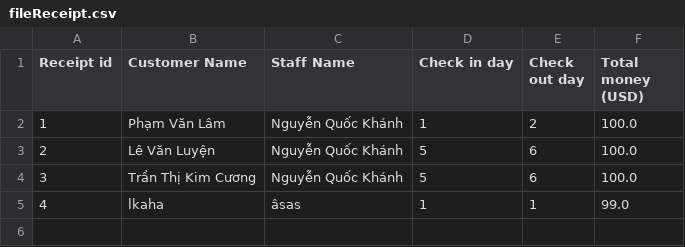
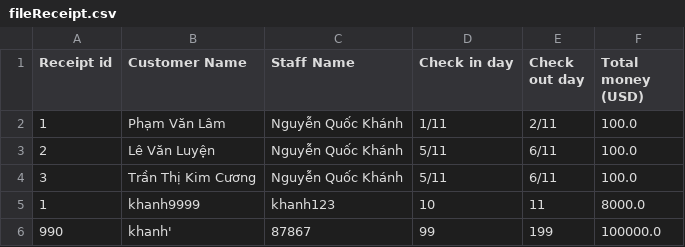
Before and after one commit to quockhanh23/Case, a CSV file: fileReceipt.csv, drawn as a sheet.

```diff
--- a/fileReceipt.csv
+++ b/fileReceipt.csv
@@ -1,5 +1,6 @@
 Receipt id,Customer Name,Staff Name,Check in day,Check out day,Total money (USD)
-1,Phạm Văn Lâm,Nguyễn Quốc Khánh,1,2,100.0
-2,Lê Văn Luyện,Nguyễn Quốc Khánh,5,6,100.0
-3,Trần Thị Kim Cương,Nguyễn Quốc Khánh,5,6,100.0
-4,lkaha,âsas,1,1,99.0
+1,Phạm Văn Lâm,Nguyễn Quốc Khánh,1/11,2/11,100.0
+2,Lê Văn Luyện,Nguyễn Quốc Khánh,5/11,6/11,100.0
+3,Trần Thị Kim Cương,Nguyễn Quốc Khánh,5/11,6/11,100.0
+1,khanh9999,khanh123,10,11,8000.0
+990,khanh',87867,99,199,100000.0
```
Also changed, not shown: 15 other files.
